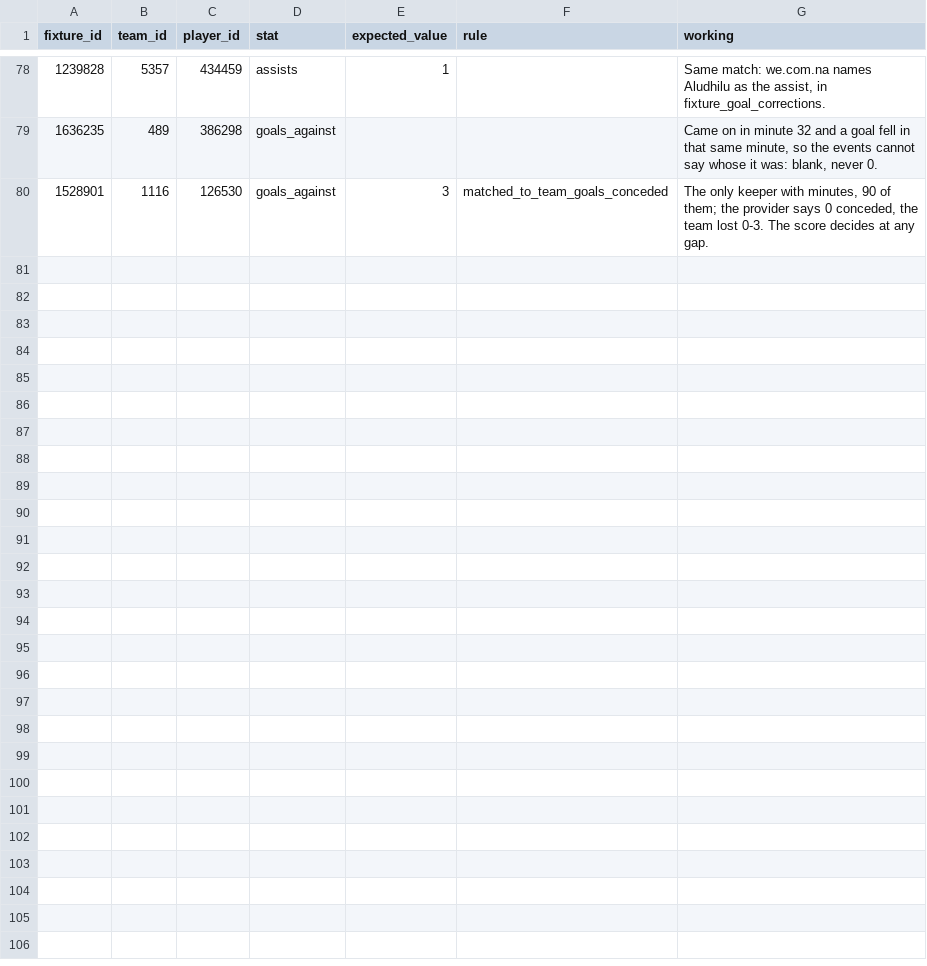
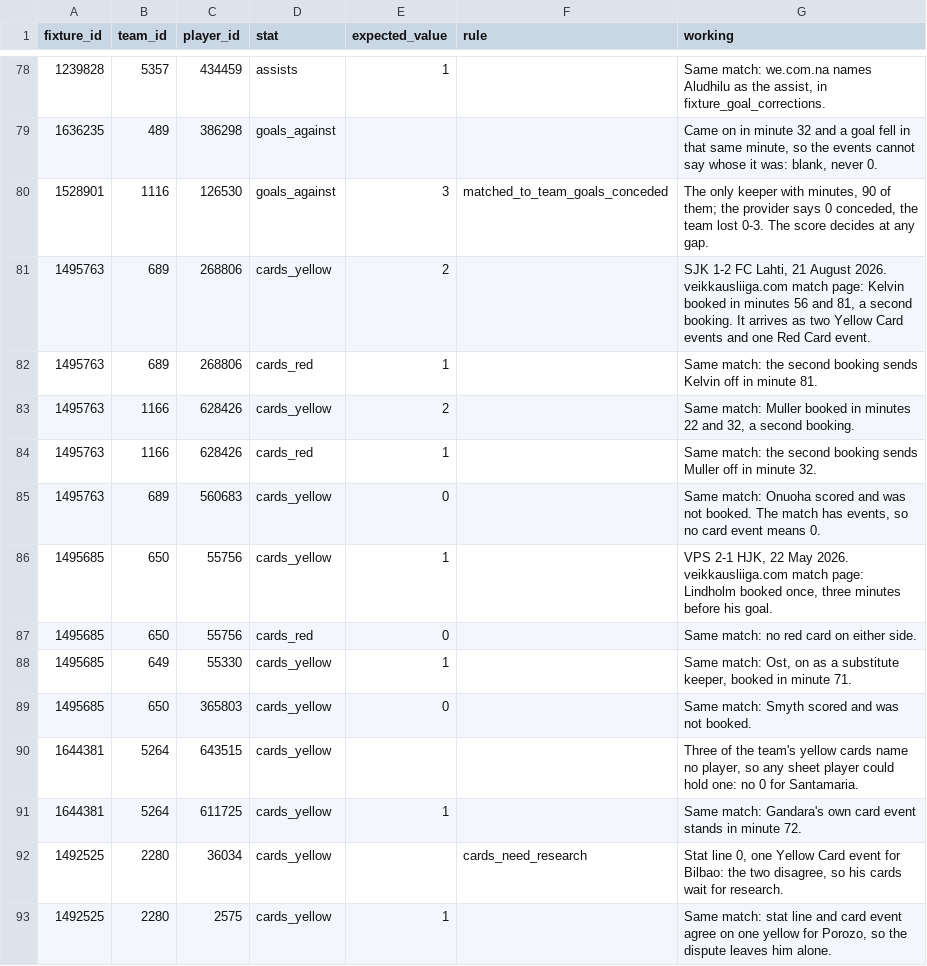
Before and after one commit to ramialfahham/football-data-pipeline, a CSV file: dbt_project/seeds/player_match_cleaning_answer_key.csv, drawn as a sheet; only a part is shown, gaps mark what is left out; the diff names each change by its address in the sheet, - before the commit and + after, or states it on an @@ line.

```diff
--- a/dbt_project/seeds/player_match_cleaning_answer_key.csv
+++ b/dbt_project/seeds/player_match_cleaning_answer_key.csv
+row 81: 1495763 | 689 | 268806 | cards_yellow | 2 |  | SJK 1-2 FC Lahti, 21 August 2026. veikkausliiga.com match page: Kelvin booked in minutes 56 and 81, a second booking. It arrives as two Yellow Card events and one Red Card event.
+row 82: 1495763 | 689 | 268806 | cards_red | 1 |  | Same match: the second booking sends Kelvin off in minute 81.
+row 83: 1495763 | 1166 | 628426 | cards_yellow | 2 |  | Same match: Muller booked in minutes 22 and 32, a second booking.
+row 84: 1495763 | 1166 | 628426 | cards_red | 1 |  | Same match: the second booking sends Muller off in minute 32.
+row 85: 1495763 | 689 | 560683 | cards_yellow | 0 |  | Same match: Onuoha scored and was not booked. The match has events, so no card event means 0.
+row 86: 1495685 | 650 | 55756 | cards_yellow | 1 |  | VPS 2-1 HJK, 22 May 2026. veikkausliiga.com match page: Lindholm booked once, three minutes before his goal.
+row 87: 1495685 | 650 | 55756 | cards_red | 0 |  | Same match: no red card on either side.
+row 88: 1495685 | 649 | 55330 | cards_yellow | 1 |  | Same match: Ost, on as a substitute keeper, booked in minute 71.
+row 89: 1495685 | 650 | 365803 | cards_yellow | 0 |  | Same match: Smyth scored and was not booked.
+row 90: 1644381 | 5264 | 643515 | cards_yellow |  |  | Three of the team's yellow cards name no player, so any sheet player could hold one: no 0 for Santamaria.
+row 91: 1644381 | 5264 | 611725 | cards_yellow | 1 |  | Same match: Gandara's own card event stands in minute 72.
+row 92: 1492525 | 2280 | 36034 | cards_yellow |  | cards_need_research | Stat line 0, one Yellow Card event for Bilbao: the two disagree, so his cards wait for research.
+row 93: 1492525 | 2280 | 2575 | cards_yellow | 1 |  | Same match: stat line and card event agree on one yellow for Porozo, so the dispute leaves him alone.
```
Also changed, not shown: dbt_project/seeds/metric_map.csv, dbt_project/seeds/player_window_answer_key.csv, 30 other files.
